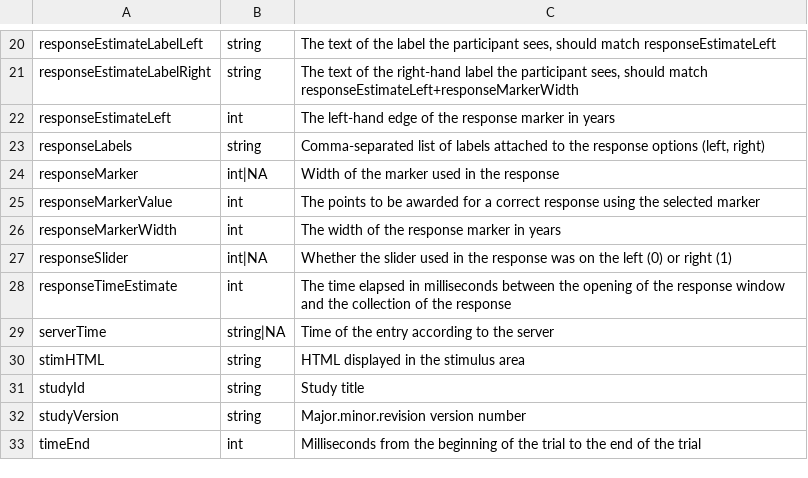
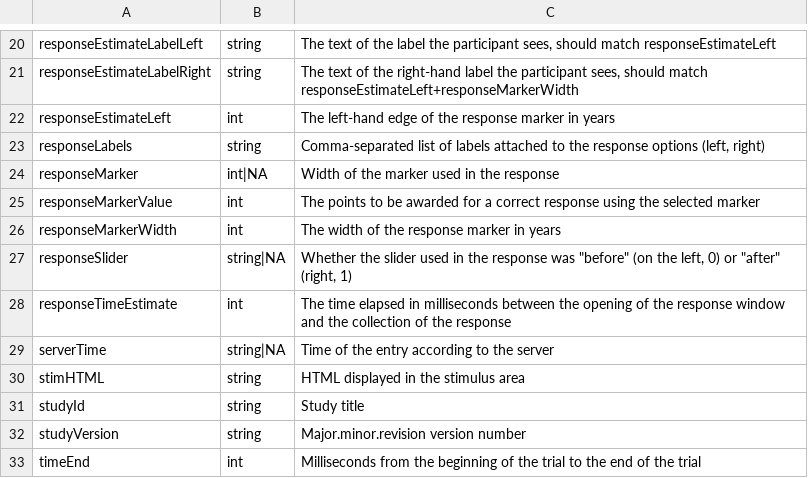
Before and after one commit to oxacclab/esmData, a CSV file: inst/extdata/dictionary_Trial.csv, drawn as a sheet; only a part is shown, gaps mark what is left out.

```diff
--- a/inst/extdata/dictionary_Trial.csv
+++ b/inst/extdata/dictionary_Trial.csv
@@ -26,3 +26,3 @@
 "responseMarkerWidth","int","The width of the response marker in years"
-"responseSlider","int|NA","Whether the slider used in the response was on the left (0) or right (1)"
+"responseSlider","string|NA","Whether the slider used in the response was ""before"" (on the left, 0) or ""after"" (right, 1)"
 "responseTimeEstimate","int","The time elapsed in milliseconds between the opening of the response window and the collection of the response"
```
Also changed, not shown: inst/extdata/dictionary_AdvisedTrial.csv, inst/extdata/dictionary_AdvisedTrialWithConf.csv, 4 other files.
